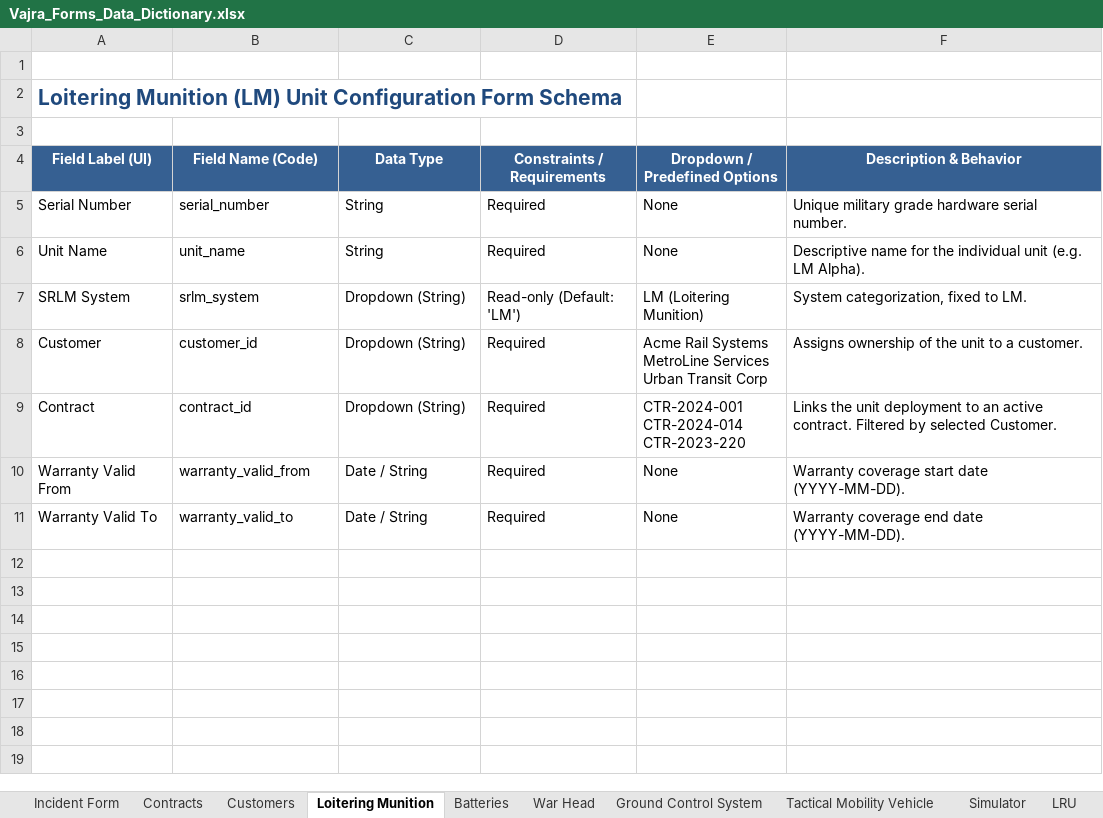
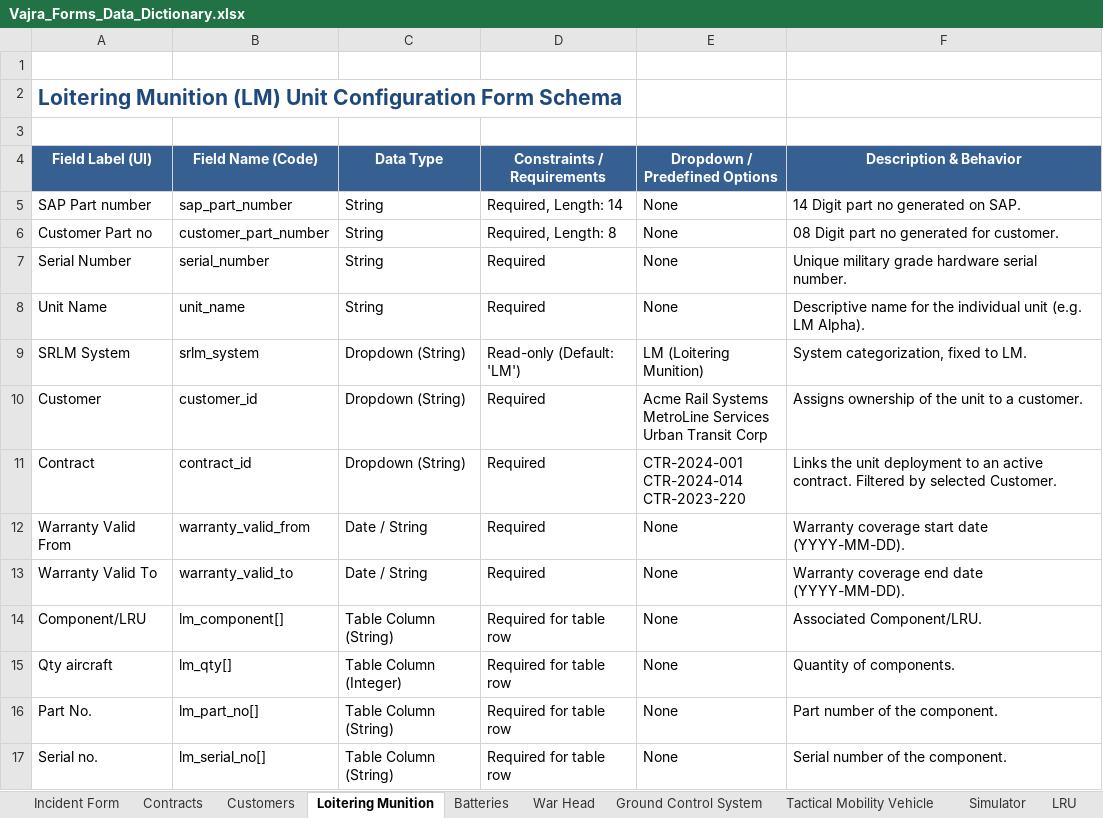
Before and after one commit to kksks85/vajra2, an Excel workbook: Vajra_Forms_Data_Dictionary.xlsx, sheet Loitering Munition, drawn as a sheet; values as stored, in another font and other column widths than the file's, no borders; the diff names each change by its address in the sheet, - before the commit and + after, or states it on an @@ line.

Commit message:
Added tables in LM,LRU,GCS

```diff
--- a/Vajra_Forms_Data_Dictionary.xlsx (sheet Loitering Munition)
+++ b/Vajra_Forms_Data_Dictionary.xlsx (sheet Loitering Munition)
+row 5: SAP Part number | sap_part_number | String | Required, Length: 14 | None | 14 Digit part no generated on SAP.
+row 6: Customer Part no | customer_part_number | String | Required, Length: 8 | None | 08 Digit part no generated for customer.
+row 14: Component/LRU | lm_component[] | Table Column (String) | Required for table row | None | Associated Component/LRU.
+row 15: Qty aircraft | lm_qty[] | Table Column (Integer) | Required for table row | None | Quantity of components.
+row 16: Part No. | lm_part_no[] | Table Column (String) | Required for table row | None | Part number of the component.
+row 17: Serial no. | lm_serial_no[] | Table Column (String) | Required for table row | None | Serial number of the component.
```
Also changed, not shown: sheet Simulator, sheet LRU, sheet Ground Control System, 8 other files.
